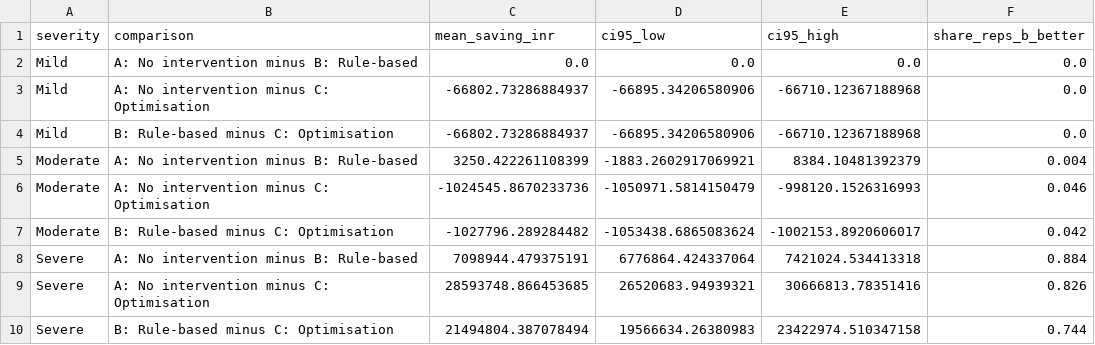
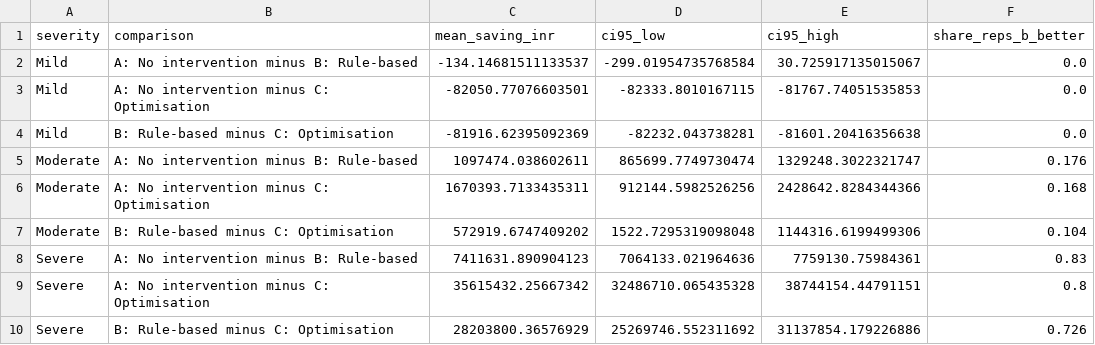
Before and after one commit to SamarthKamat/AIML-PROJECT, a CSV file: experiments/scenario_comparison.csv, drawn as a sheet.

```diff
--- a/experiments/scenario_comparison.csv
+++ b/experiments/scenario_comparison.csv
@@ -1,10 +1,10 @@
 severity,comparison,mean_saving_inr,ci95_low,ci95_high,share_reps_b_better
-Mild,A: No intervention minus B: Rule-based,0.0,0.0,0.0,0.0
-Mild,A: No intervention minus C: Optimisation,-66802.73286884937,-66895.34206580906,-66710.12367188968,0.0
-Mild,B: Rule-based minus C: Optimisation,-66802.73286884937,-66895.34206580906,-66710.12367188968,0.0
-Moderate,A: No intervention minus B: Rule-based,3250.422261108399,-1883.2602917069921,8384.10481392379,0.004
-Moderate,A: No intervention minus C: Optimisation,-1024545.8670233736,-1050971.5814150479,-998120.1526316993,0.046
-Moderate,B: Rule-based minus C: Optimisation,-1027796.289284482,-1053438.6865083624,-1002153.8920606017,0.042
-Severe,A: No intervention minus B: Rule-based,7098944.479375191,6776864.424337064,7421024.534413318,0.884
-Severe,A: No intervention minus C: Optimisation,28593748.866453685,26520683.94939321,30666813.78351416,0.826
-Severe,B: Rule-based minus C: Optimisation,21494804.387078494,19566634.26380983,23422974.510347158,0.744
+Mild,A: No intervention minus B: Rule-based,-134.14681511133537,-299.01954735768584,30.725917135015067,0.0
+Mild,A: No intervention minus C: Optimisation,-82050.77076603501,-82333.8010167115,-81767.74051535853,0.0
+Mild,B: Rule-based minus C: Optimisation,-81916.62395092369,-82232.043738281,-81601.20416356638,0.0
+Moderate,A: No intervention minus B: Rule-based,1097474.038602611,865699.7749730474,1329248.3022321747,0.176
+Moderate,A: No intervention minus C: Optimisation,1670393.7133435311,912144.5982526256,2428642.8284344366,0.168
+Moderate,B: Rule-based minus C: Optimisation,572919.6747409202,1522.7295319098048,1144316.6199499306,0.104
+Severe,A: No intervention minus B: Rule-based,7411631.890904123,7064133.021964636,7759130.75984361,0.83
+Severe,A: No intervention minus C: Optimisation,35615432.25667342,32486710.065435328,38744154.44791151,0.8
+Severe,B: Rule-based minus C: Optimisation,28203800.36576929,25269746.552311692,31137854.179226886,0.726
```
Also changed, not shown: experiments/exp4_5_scenarios/mc_convergence.csv, experiments/exp4_disruption_types.csv, 49 other files.
